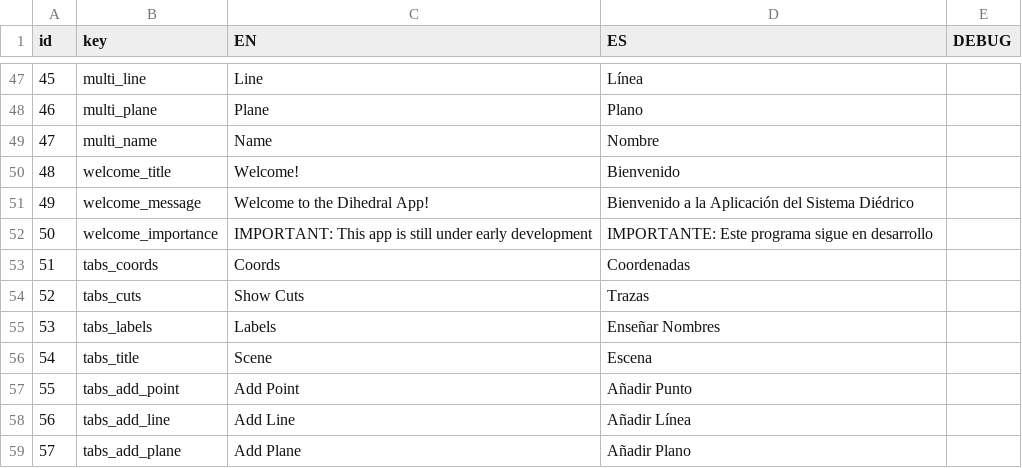
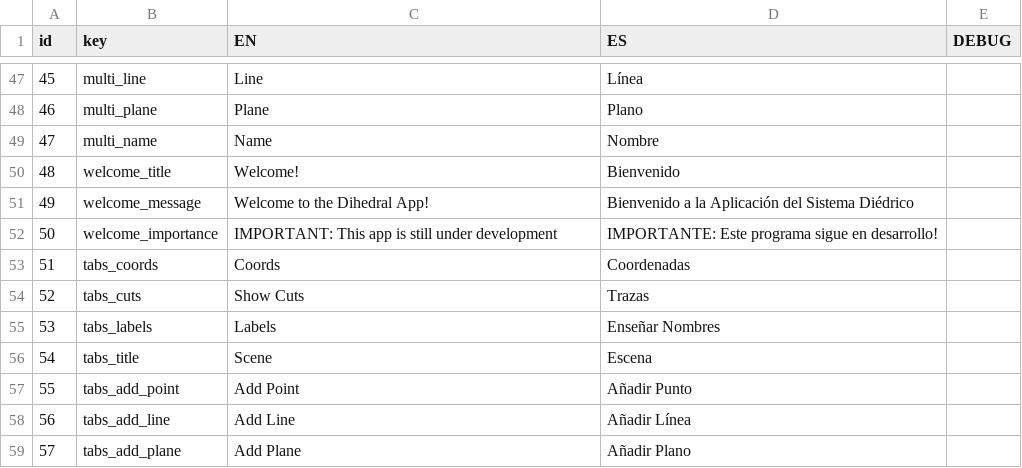
Before and after one commit to AlmartDev/SistemaDiedrico, a CSV file: assets/languages.csv, drawn as a sheet; only a part is shown, gaps mark what is left out.

```diff
--- a/assets/languages.csv
+++ b/assets/languages.csv
@@ -51,3 +51,3 @@ id,key,EN,ES,DEBUG
 49,welcome_message,Welcome to the Dihedral App!,Bienvenido a la Aplicación del Sistema Diédrico
-50,welcome_importance,IMPORTANT: This app is still under early development,IMPORTANTE: Este programa sigue en desarrollo
+50,welcome_importance,IMPORTANT: This app is still under development,IMPORTANTE: Este programa sigue en desarrollo!
 51,tabs_coords,Coords,Coordenadas
```
Also changed, not shown: 13 other files.
